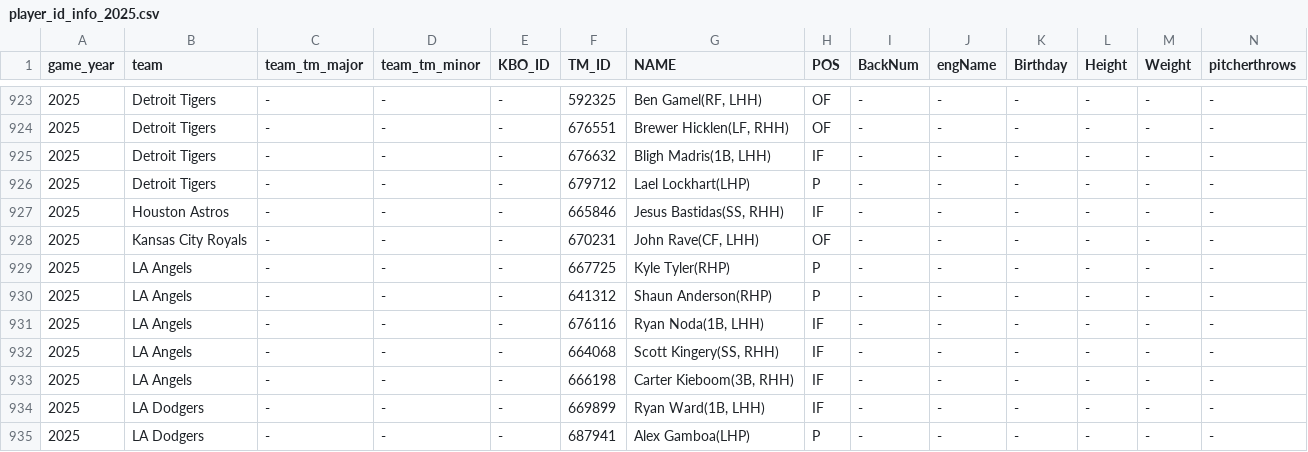
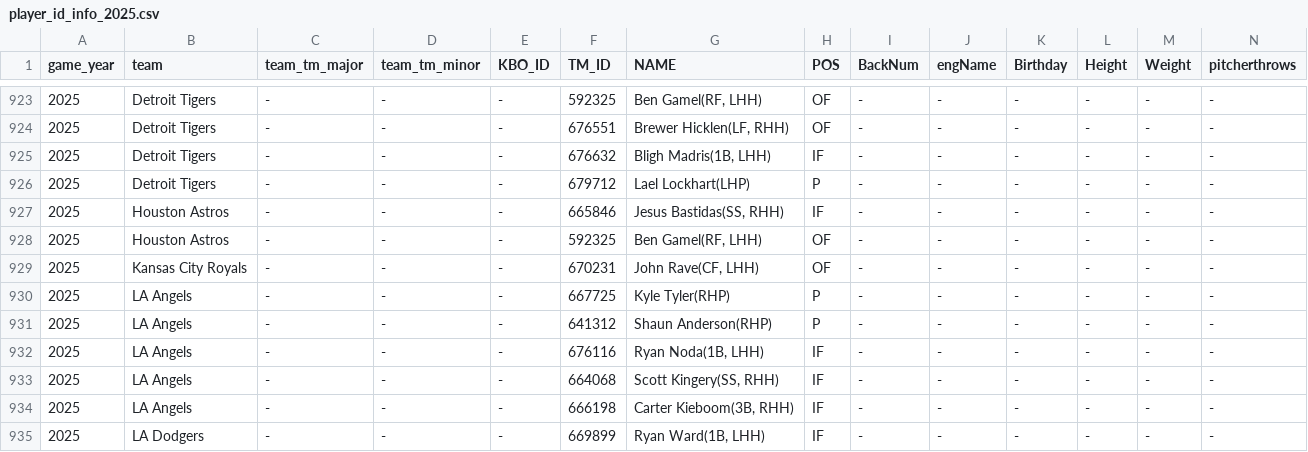
Before and after one commit to PATRICK-KTWIZ/batter-viewer, a CSV file: player_id_info_2025.csv, drawn as a sheet; only a part is shown, gaps mark what is left out; the shorter side is filled out with more unchanged rows; rows hold the shown columns only; the diff names each change by its address in the sheet, - before the commit and + after, or states it on an @@ line.

Commit message:
Update player_id_info_2025.csv

```diff
--- a/player_id_info_2025.csv
+++ b/player_id_info_2025.csv
+row 928: 2025 | Houston Astros | - | - | - | 592325 | Ben Gamel(RF, LHH) | OF | - | - | - | - | - | -
```
